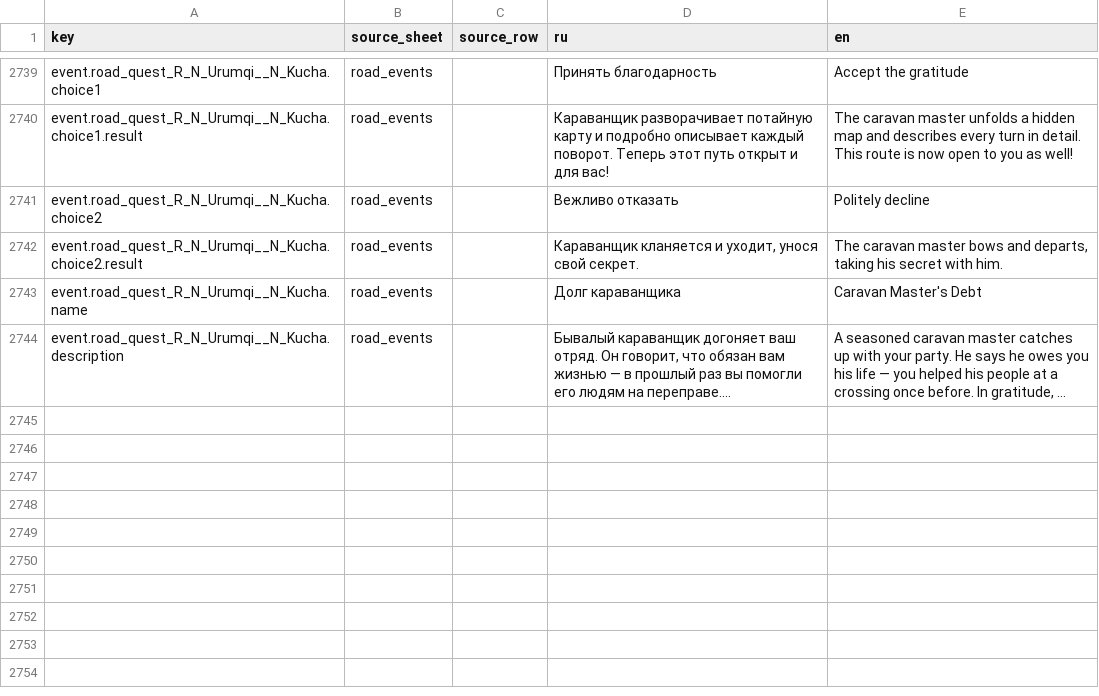
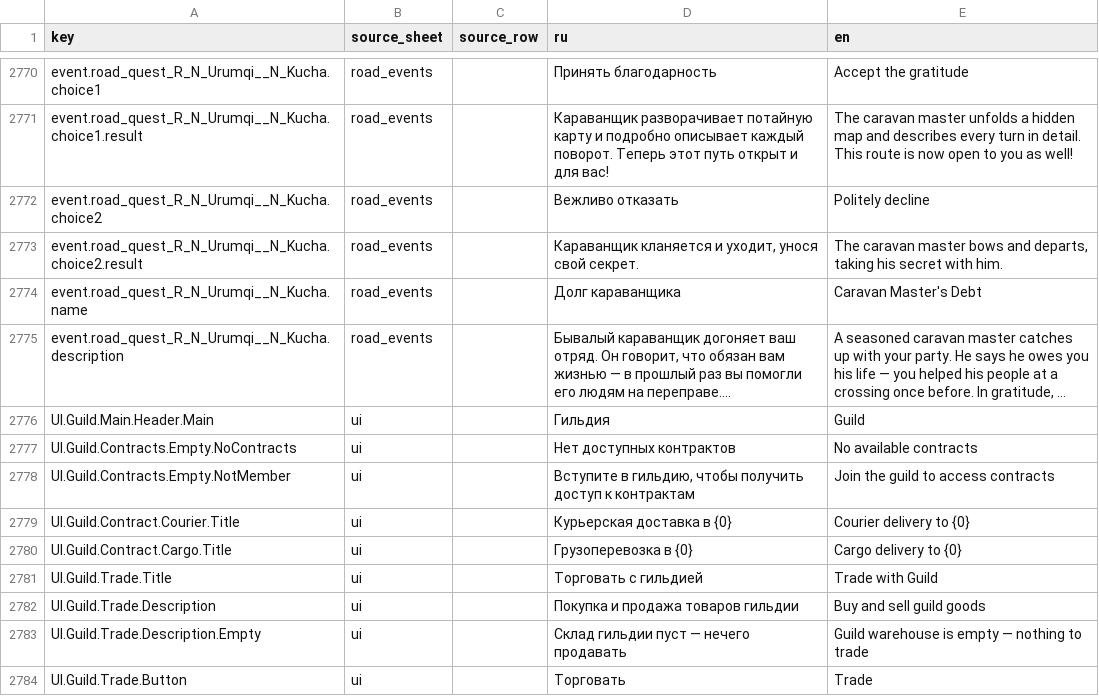
Before and after one commit to D9eka/SilkPathJourney, a CSV file: Assets/Internal/Data/__source_csv/localization.csv, drawn as a sheet; only a part is shown, gaps mark what is left out; long unchanged cells end in …; the diff covers the shown part only; the diff names each change by its address in the sheet, - before the commit and + after, or states it on an @@ line.

Commit message:
Локализация экранов гильдии/входа
- В localization.csv добавлены ключи UI.Guild.* и UI.CityEntry.* для экранов гильдии и подтверждения входа
- Перегенерированы StringTables UI_en/ru, Events_en/ru и UI Shared Data

```diff
--- a/Assets/Internal/Data/__source_csv/localization.csv
+++ b/Assets/Internal/Data/__source_csv/localization.csv
+row 2776: UI.Guild.Main.Header.Main | ui |  | Гильдия | Guild
+row 2777: UI.Guild.Contracts.Empty.NoContracts | ui |  | Нет доступных контрактов | No available contracts
+row 2778: UI.Guild.Contracts.Empty.NotMember | ui |  | Вступите в гильдию, чтобы получить доступ к контрактам | Join the guild to access contracts
+row 2779: UI.Guild.Contract.Courier.Title | ui |  | Курьерская доставка в {0} | Courier delivery to {0}
+row 2780: UI.Guild.Contract.Cargo.Title | ui |  | Грузоперевозка в {0} | Cargo delivery to {0}
+row 2781: UI.Guild.Trade.Title | ui |  | Торговать с гильдией | Trade with Guild
+row 2782: UI.Guild.Trade.Description | ui |  | Покупка и продажа товаров гильдии | Buy and sell guild goods
+row 2783: UI.Guild.Trade.Description.Empty | ui |  | Склад гильдии пуст — нечего продавать | Guild warehouse is empty — nothing to trade
+row 2784: UI.Guild.Trade.Button | ui |  | Торговать | Trade
```
Also changed, not shown: 31 added rows elsewhere in this file, 7 other files.
